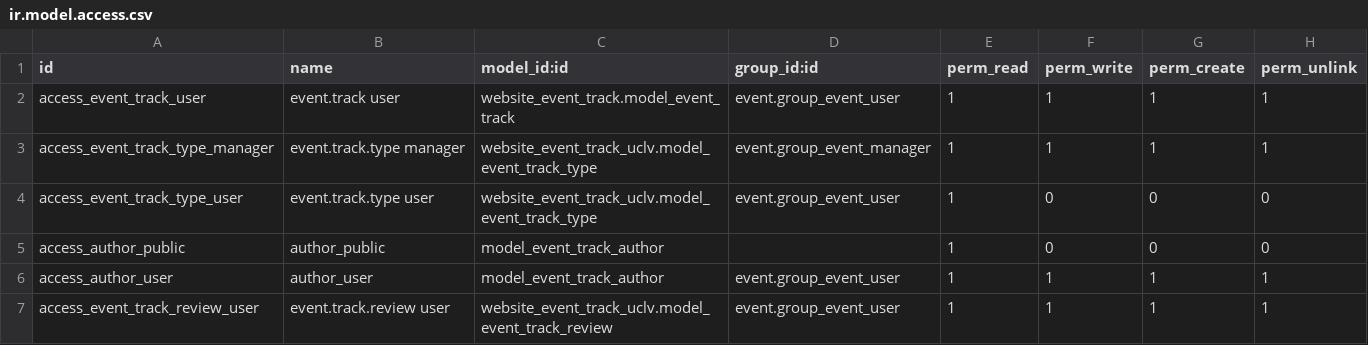
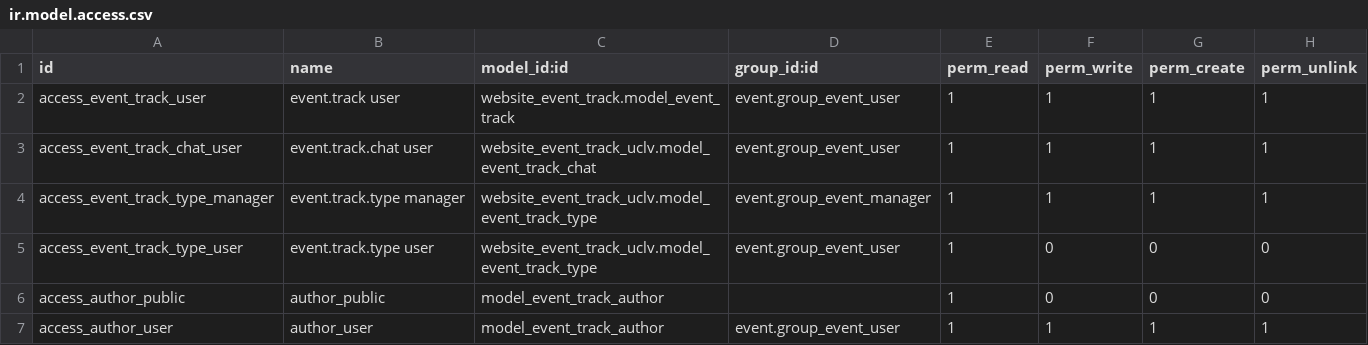
Before and after one commit to adonnisAlmeida/Gestor-Eventos, a CSV file: website_event_track_uclv/security/ir.model.access.csv, drawn as a sheet; only a part is shown; the shorter side is filled out with more unchanged rows; the diff names each change by its address in the sheet, - before the commit and + after, or states it on an @@ line.

```diff
--- a/website_event_track_uclv/security/ir.model.access.csv
+++ b/website_event_track_uclv/security/ir.model.access.csv
+row 3: access_event_track_chat_user | event.track.chat user | website_event_track_uclv.model_event_track_chat | event.group_event_user | 1 | 1 | 1 | 1
```
Also changed, not shown: 28 other files.
